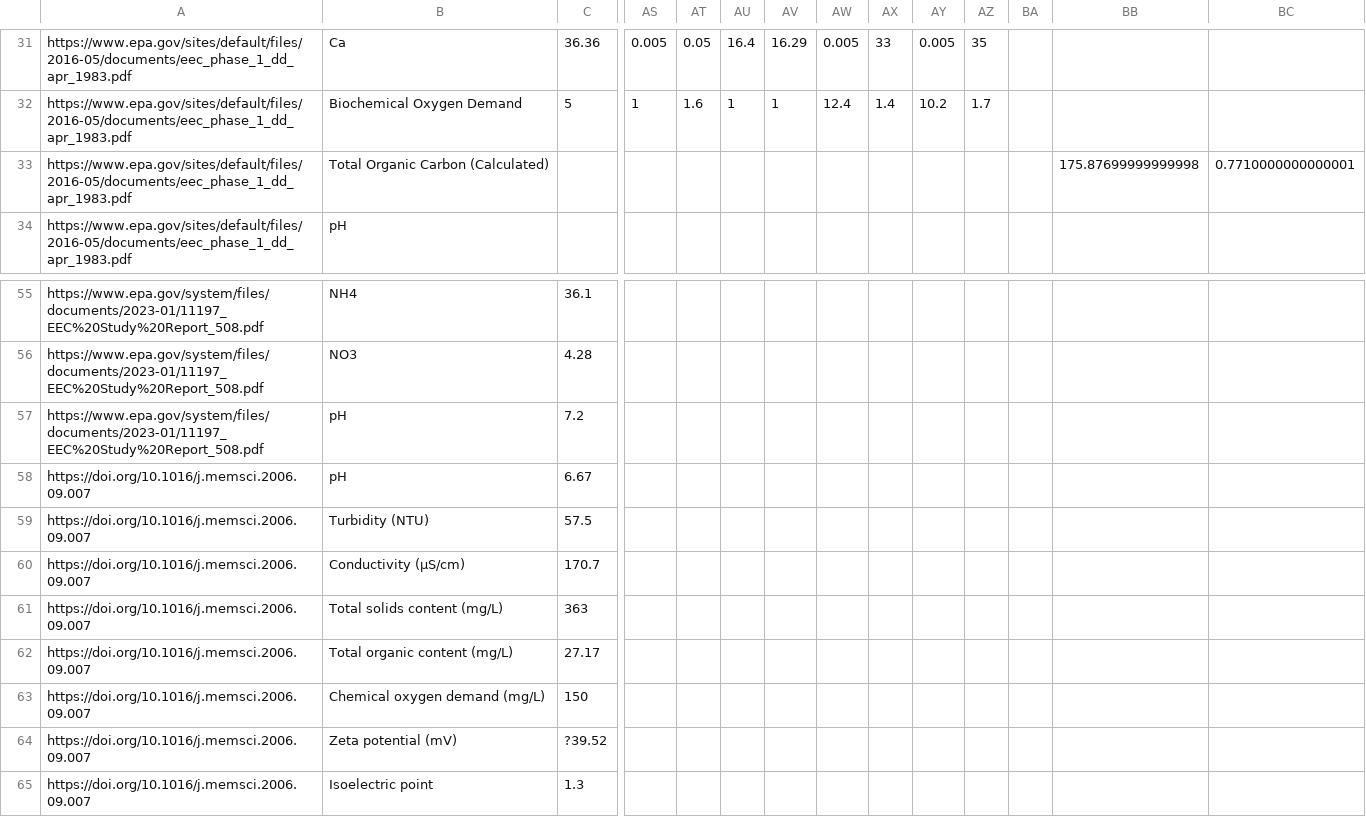
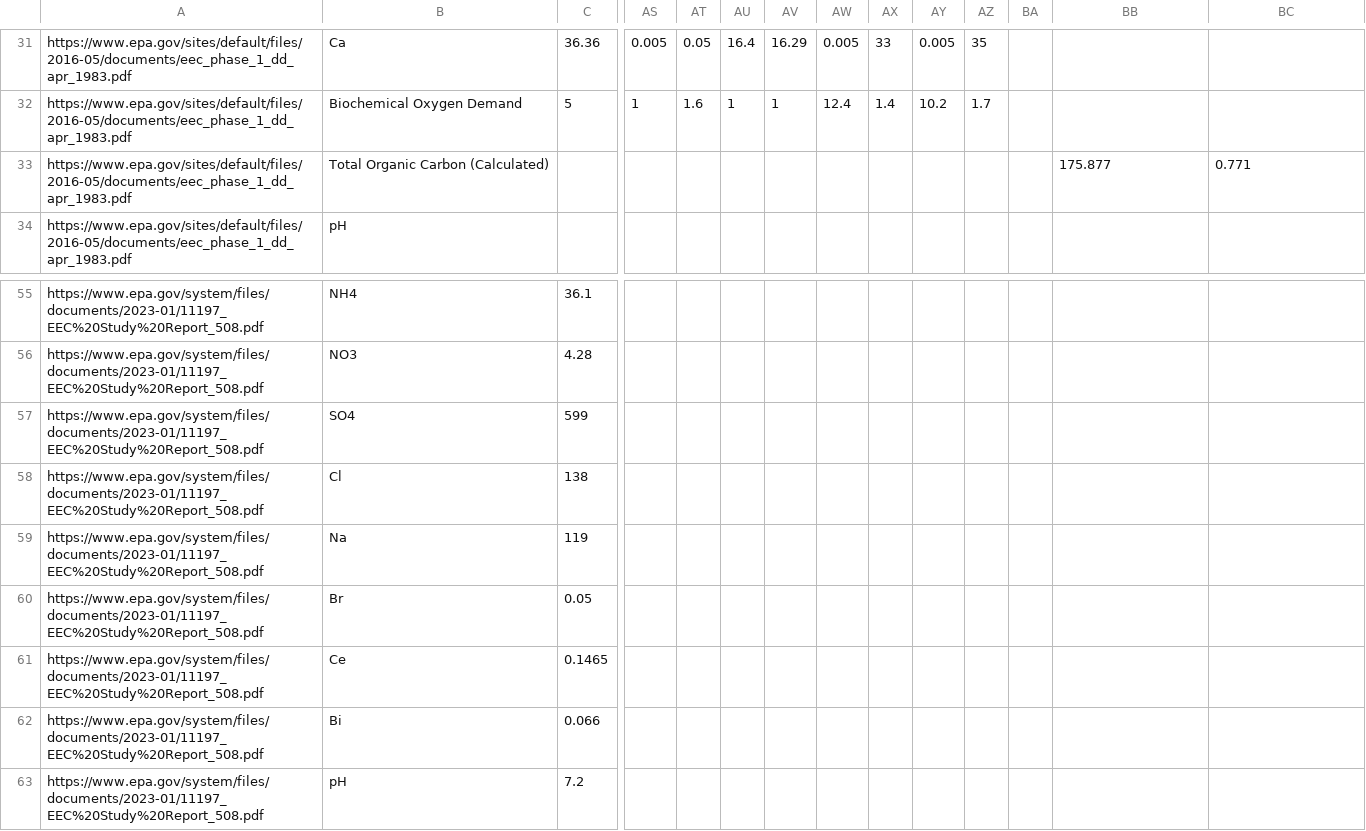
Before and after one commit to SuixiongTay/ww-proportion-analysis, a CSV file: Cleaned_C_for_pyEQL/Semiconductor_pyEQL.csv, drawn as a sheet; only a part is shown, gaps mark what is left out; the shorter side is filled out with more unchanged rows; rows hold the shown columns only; the diff names each change by its address in the sheet, - before the commit and + after, or states it on an @@ line.

```diff
--- a/Cleaned_C_for_pyEQL/Semiconductor_pyEQL.csv
+++ b/Cleaned_C_for_pyEQL/Semiconductor_pyEQL.csv
-BB33: 175.87699999999998
+BB33: 175.877
-BC33: 0.7710000000000001
+BC33: 0.771
+row 57: https://www.epa.gov/system/files/documents/2023-01/11197_EEC%20Study%20Report_508.pdf | SO4 | 599
+row 58: https://www.epa.gov/system/files/documents/2023-01/11197_EEC%20Study%20Report_508.pdf | Cl | 138
+row 59: https://www.epa.gov/system/files/documents/2023-01/11197_EEC%20Study%20Report_508.pdf | Na | 119
+row 60: https://www.epa.gov/system/files/documents/2023-01/11197_EEC%20Study%20Report_508.pdf | Br | 0.05
+row 61: https://www.epa.gov/system/files/documents/2023-01/11197_EEC%20Study%20Report_508.pdf | Ce | 0.1465
+row 62: https://www.epa.gov/system/files/documents/2023-01/11197_EEC%20Study%20Report_508.pdf | Bi | 0.066
```
Also changed, not shown: Cleaned_C_for_pyEQL/Battery Recycling_pyEQL.csv, 7 other files.
